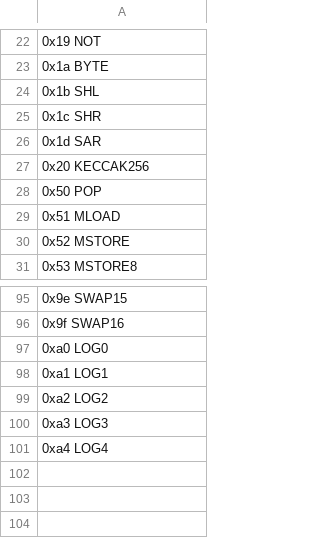
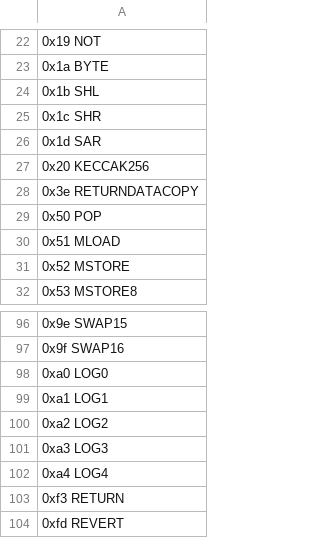
Before and after one commit to imapp-pl/gas-cost-estimator, a CSV file: src/program_generator/data/selection_arguments.csv, drawn as a sheet; only a part is shown, gaps mark what is left out; the diff names each change by its address in the sheet, - before the commit and + after, or states it on an @@ line.

Commit message:
FIX: Arguments programs for LOGs (#242)
* fix: CALL* in arguments programs

* arguments programs for MCOPY

* arguments programs for MSTORE, MSTORE8, MLOAD

* arguments programs for LOGs

* fix: arguments programs for RETURN, REVERT (#243)

Co-authored-by: lukasz-glen <>

* Fix typos

---------

Co-authored-by: lukasz-glen <>
Co-authored-by: Jacek Glen <jacek.glen@gmail.com>

```diff
--- a/src/program_generator/data/selection_arguments.csv
+++ b/src/program_generator/data/selection_arguments.csv
+row 28: 0x3e RETURNDATACOPY
+row 103: 0xf3 RETURN
+row 104: 0xfd REVERT
```
Also changed, not shown: 2 other files.
